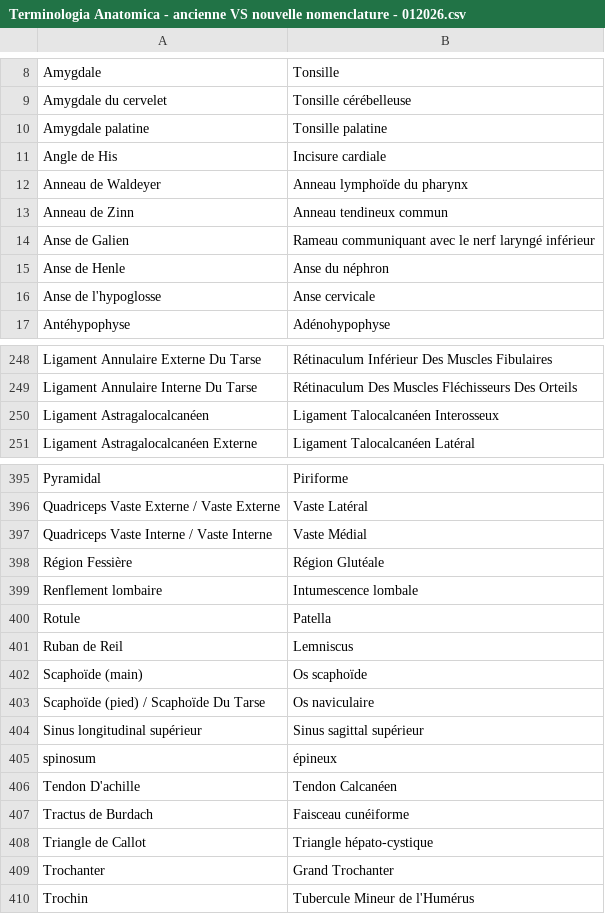
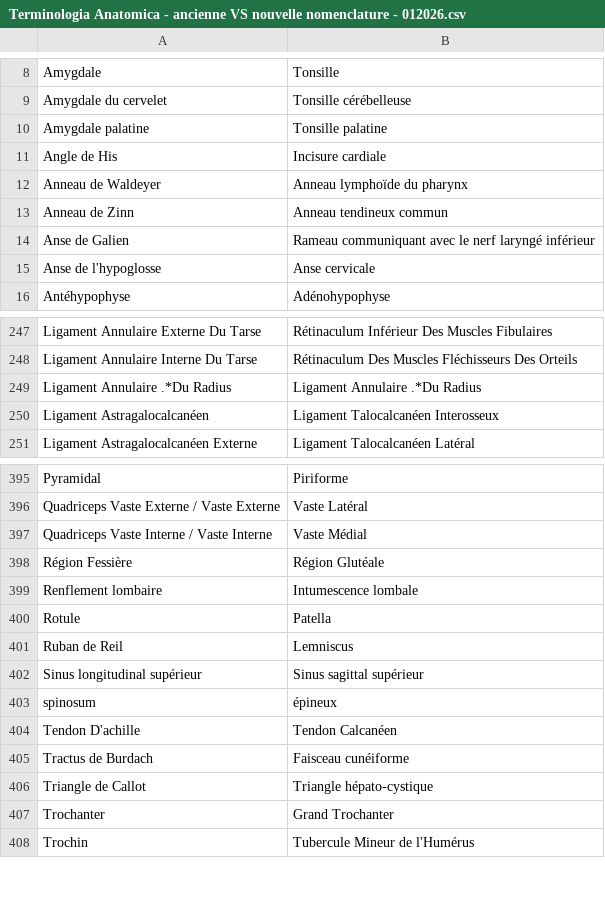
Before and after one commit to phast-fr/interop-outil-nrc-validateur-batch, a CSV file: validateur_batch/Terminologia Anatomica - ancienne VS nouvelle nomenclature - 012026.csv, drawn as a sheet; only a part is shown, gaps mark what is left out.

Commit message:
ANSO-54: amélioration contrôle bs4 ne pas lever d'alerte si le libellé contient un terme de la nouvelle nommenclature en même temps qu'il contient un terme de l'ancienne. et suppression de quelques cas non pertinents.

```diff
--- a/validateur_batch/Terminologia Anatomica - ancienne VS nouvelle nomenclature - 012026.csv
+++ b/validateur_batch/Terminologia Anatomica - ancienne VS nouvelle nomenclature - 012026.csv
@@ -14,3 +14,2 @@ Anneau de Zinn;Anneau tendineux commun
 Anse de Galien;Rameau communiquant avec le nerf laryngé inférieur
-Anse de Henle;Anse du néphron
 Anse de l'hypoglosse;Anse cervicale
@@ -249,2 +248,3 @@ Ligament Annulaire Externe Du Tarse;Rétinaculum Inférieur Des Muscles Fibulair
 Ligament Annulaire Interne Du Tarse;Rétinaculum Des Muscles Fléchisseurs Des Orteils
+Ligament Annulaire .*Du Radius;Ligament Annulaire .*Du Radius
 Ligament Astragalocalcanéen;Ligament Talocalcanéen Interosseux
@@ -401,4 +401,2 @@ Rotule;Patella
 Ruban de Reil;Lemniscus
-Scaphoïde (main);Os scaphoïde
-Scaphoïde (pied) / Scaphoïde Du Tarse;Os naviculaire
 Sinus longitudinal supérieur;Sinus sagittal supérieur
```
Also changed, not shown: 1 other file.
